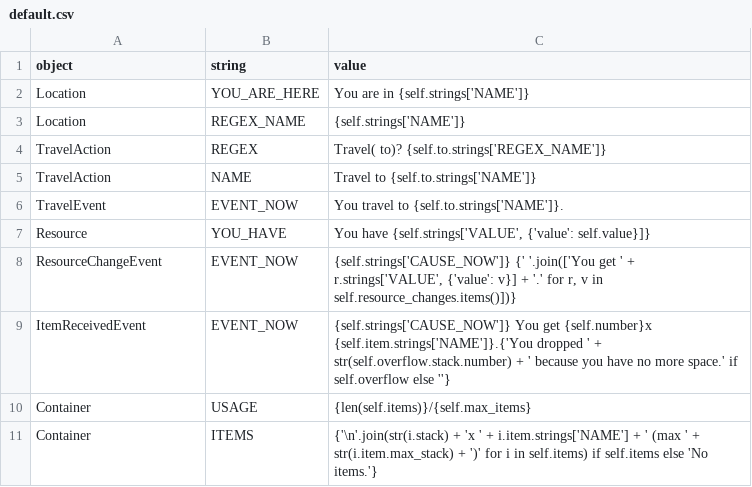
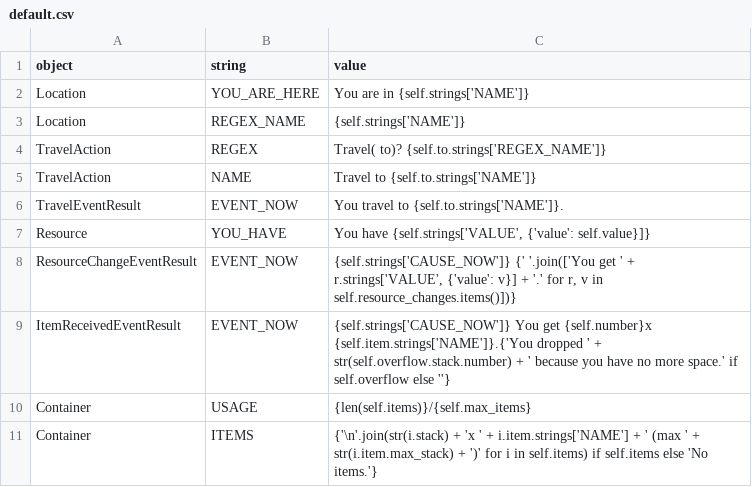
Before and after one commit to lychanl/discord-text-rpg, a CSV file: worlds/default/locales/en/default.csv, drawn as a sheet.

```diff
--- a/worlds/default/locales/en/default.csv
+++ b/worlds/default/locales/en/default.csv
@@ -5,6 +5,6 @@ TravelAction,REGEX,Travel( to)? {self.to.strings['REGEX_NAME']}
 TravelAction,NAME,Travel to {self.to.strings['NAME']}
-TravelEvent,EVENT_NOW,You travel to {self.to.strings['NAME']}.
+TravelEventResult,EVENT_NOW,You travel to {self.to.strings['NAME']}.
 Resource,YOU_HAVE,"You have {self.strings['VALUE', {'value': self.value}]}"
-ResourceChangeEvent,EVENT_NOW,"{self.strings['CAUSE_NOW']} {' '.join(['You get ' + r.strings['VALUE', {'value': v}] + '.' for r, v in self.resource_changes.items()])}"
-ItemReceivedEvent,EVENT_NOW,"{self.strings['CAUSE_NOW']} You get {self.number}x {self.item.strings['NAME']}.{'You dropped ' + str(self.overflow.stack.number) + ' because you have no more space.' if self.overflow else ''}"
+ResourceChangeEventResult,EVENT_NOW,"{self.strings['CAUSE_NOW']} {' '.join(['You get ' + r.strings['VALUE', {'value': v}] + '.' for r, v in self.resource_changes.items()])}"
+ItemReceivedEventResult,EVENT_NOW,"{self.strings['CAUSE_NOW']} You get {self.number}x {self.item.strings['NAME']}.{'You dropped ' + str(self.overflow.stack.number) + ' because you have no more space.' if self.overflow else ''}"
 Container,USAGE,{len(self.items)}/{self.max_items}
```
Also changed, not shown: worlds/default/locales/en/map.csv, worlds/default/locales/en/player.csv, 17 other files.
